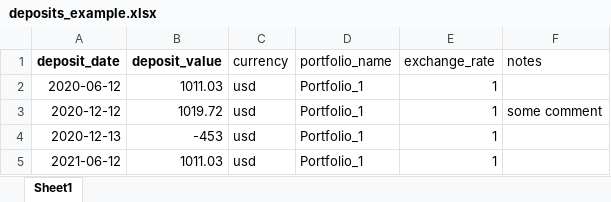
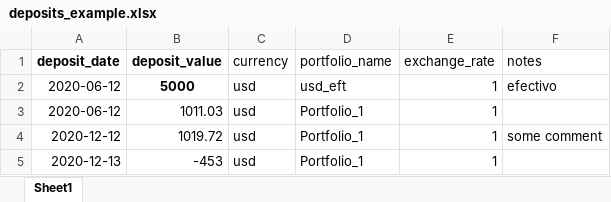
Before and after one commit to laimaretto/portfolio_tracker, an Excel workbook: deposits_example.xlsx, sheet Sheet1, drawn as a sheet; only a part is shown; the shorter side is filled out with more unchanged rows; values as stored, in another font and other column widths than the file's, no borders; the diff names each change by its address in the sheet, - before the commit and + after, or states it on an @@ line.

```diff
--- a/deposits_example.xlsx (sheet Sheet1)
+++ b/deposits_example.xlsx (sheet Sheet1)
+row 2: 2020-06-12 | 5000 | usd | usd_eft | 1 | efectivo
```
Also changed, not shown: 2 other files.
